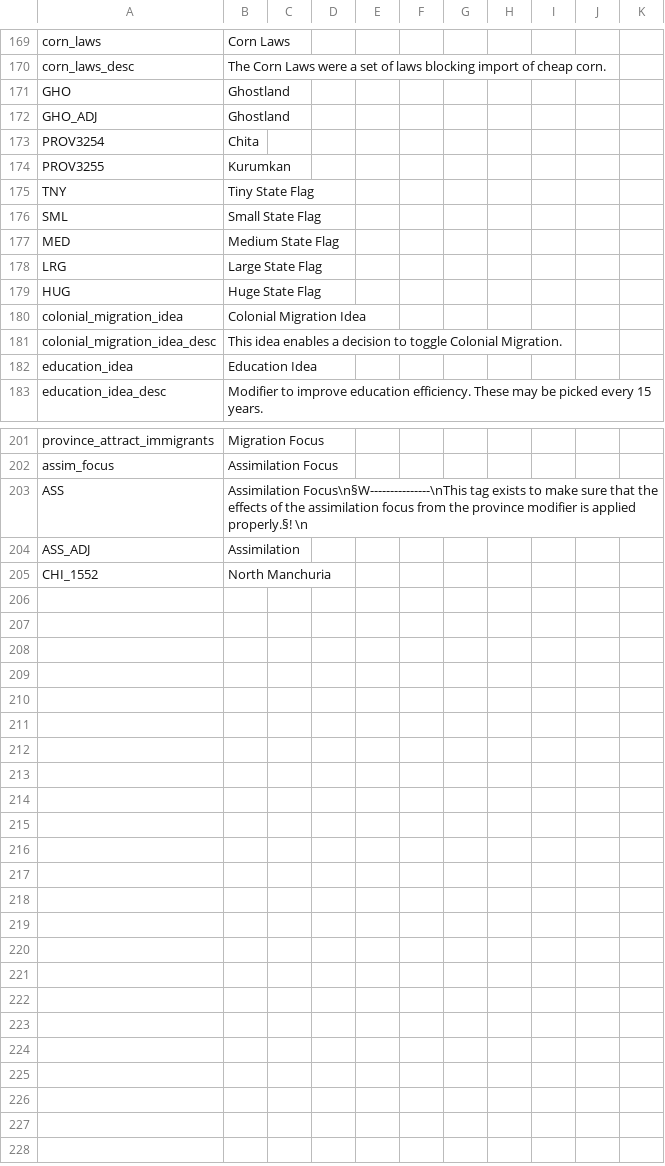
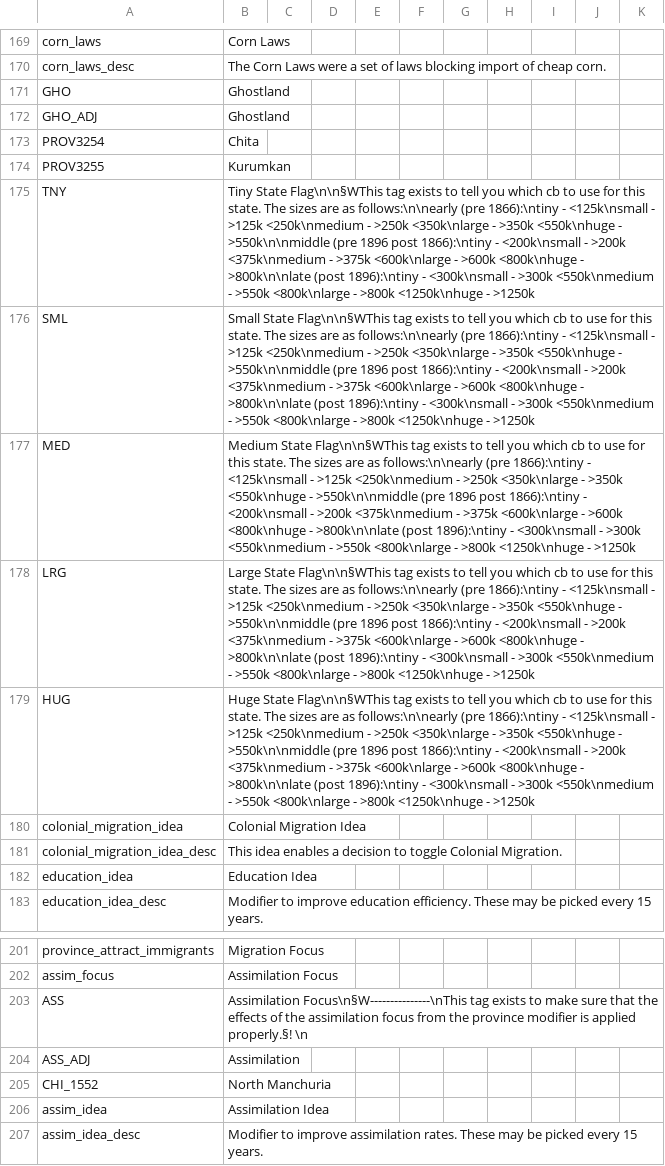
Before and after one commit to thecompanionnoob/Companion-Balance-Mod-experimental, a CSV file: CBM/localisation/CBM_other.csv, drawn as a sheet; only a part is shown, gaps mark what is left out.

```diff
--- a/CBM/localisation/CBM_other.csv
+++ b/CBM/localisation/CBM_other.csv
@@ -174,7 +174,7 @@ PROV3254;Chita;;;;;;
 PROV3255;Kurumkan;;;;;;;
-TNY;Tiny State Flag;;;;;;
-SML;Small State Flag;;;;;;
-MED;Medium State Flag;;;;;;
-LRG;Large State Flag;;;;;;
-HUG;Huge State Flag;;;;;;
+TNY;Tiny State Flag\n\n§WThis tag exists to tell you which cb to use for this state. The sizes are as follows:\n\nearly (pre 1866):\ntiny - <125k\nsmall - >125k <250k\nmedium - >250k <350k\nlarge - >350k <550k\nhuge - >550k\n\nmiddle (pre 1896 post 1866):\ntiny - <200k\nsmall - >200k <375k\nmedium - >375k <600k\nlarge - >600k <800k\nhuge - >800k\n\nlate (post 1896):\ntiny - <300k\nsmall - >300k <550k\nmedium - >550k <800k\nlarge - >800k <1250k\nhuge - >1250k;;;;;;
+SML;Small State Flag\n\n§WThis tag exists to tell you which cb to use for this state. The sizes are as follows:\n\nearly (pre 1866):\ntiny - <125k\nsmall - >125k <250k\nmedium - >250k <350k\nlarge - >350k <550k\nhuge - >550k\n\nmiddle (pre 1896 post 1866):\ntiny - <200k\nsmall - >200k <375k\nmedium - >375k <600k\nlarge - >600k <800k\nhuge - >800k\n\nlate (post 1896):\ntiny - <300k\nsmall - >300k <550k\nmedium - >550k <800k\nlarge - >800k <1250k\nhuge - >1250k;;;;;;
+MED;Medium State Flag\n\n§WThis tag exists to tell you which cb to use for this state. The sizes are as follows:\n\nearly (pre 1866):\ntiny - <125k\nsmall - >125k <250k\nmedium - >250k <350k\nlarge - >350k <550k\nhuge - >550k\n\nmiddle (pre 1896 post 1866):\ntiny - <200k\nsmall - >200k <375k\nmedium - >375k <600k\nlarge - >600k <800k\nhuge - >800k\n\nlate (post 1896):\ntiny - <300k\nsmall - >300k <550k\nmedium - >550k <800k\nlarge - >800k <1250k\nhuge - >1250k;;;;;;
+LRG;Large State Flag\n\n§WThis tag exists to tell you which cb to use for this state. The sizes are as follows:\n\nearly (pre 1866):\ntiny - <125k\nsmall - >125k <250k\nmedium - >250k <350k\nlarge - >350k <550k\nhuge - >550k\n\nmiddle (pre 1896 post 1866):\ntiny - <200k\nsmall - >200k <375k\nmedium - >375k <600k\nlarge - >600k <800k\nhuge - >800k\n\nlate (post 1896):\ntiny - <300k\nsmall - >300k <550k\nmedium - >550k <800k\nlarge - >800k <1250k\nhuge - >1250k;;;;;;
+HUG;Huge State Flag\n\n§WThis tag exists to tell you which cb to use for this state. The sizes are as follows:\n\nearly (pre 1866):\ntiny - <125k\nsmall - >125k <250k\nmedium - >250k <350k\nlarge - >350k <550k\nhuge - >550k\n\nmiddle (pre 1896 post 1866):\ntiny - <200k\nsmall - >200k <375k\nmedium - >375k <600k\nlarge - >600k <800k\nhuge - >800k\n\nlate (post 1896):\ntiny - <300k\nsmall - >300k <550k\nmedium - >550k <800k\nlarge - >800k <1250k\nhuge - >1250k;;;;;;
 colonial_migration_idea;Colonial Migration Idea;;;;;;
@@ -205 +205,3 @@ ASS_ADJ;Assimilation;;;;;;
 CHI_1552;North Manchuria;;;;;;
+assim_idea;Assimilation Idea;;;;;;
+assim_idea_desc;Modifier to improve assimilation rates. These may be picked every 15 years.;;;;;;
```
Also changed, not shown: CBM/localisation/CBM_decisions.csv, 28 other files.
